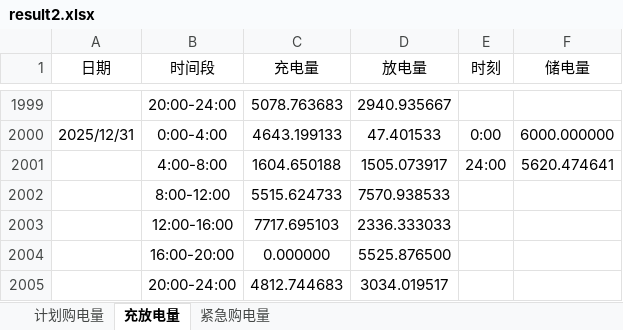
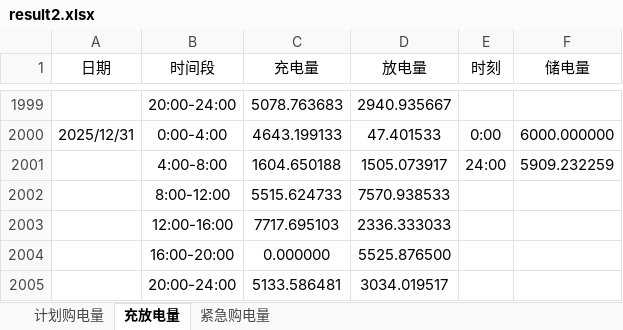
Before and after one commit to Mistvillion/Mathematical-Modelling, an Excel workbook: 2026C/outputs/results/result2.xlsx, sheet 充放电量, drawn as a sheet; only a part is shown, gaps mark what is left out; values as stored, in another font and other column widths than the file's, no borders; the diff names each change by its address in the sheet, - before the commit and + after, or states it on an @@ line.

```diff
--- a/2026C/outputs/results/result2.xlsx (sheet 充放电量)
+++ b/2026C/outputs/results/result2.xlsx (sheet 充放电量)
-F2001 (储电量): 5620.474641
+F2001 (储电量): 5909.232259
-C2005 (充电量): 4812.744683
+C2005 (充电量): 5133.586481
```
Also changed, not shown: sheet 计划购电量, 41 other files.
